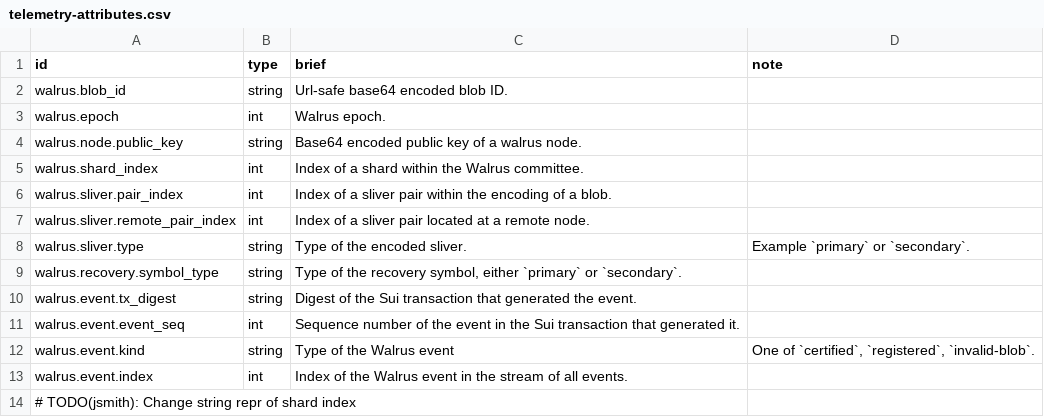
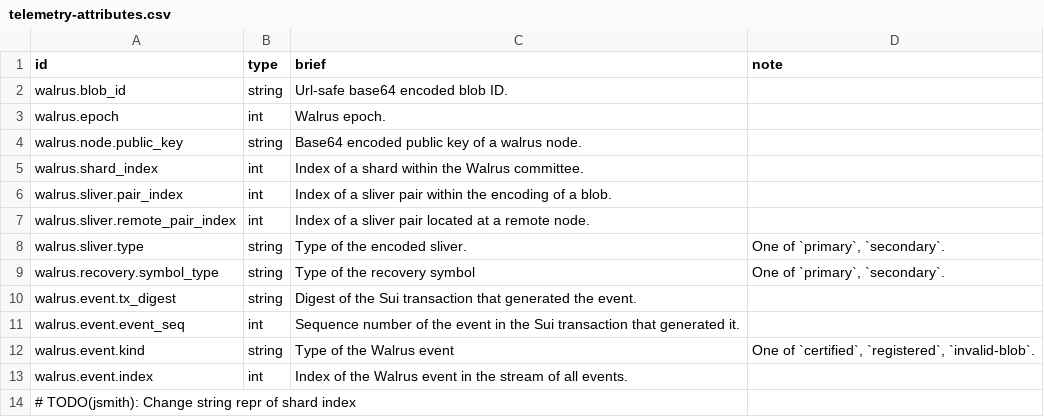
Before and after one commit to MystenLabs/walrus, a CSV file: docs/telemetry-attributes.csv, drawn as a sheet.

```diff
--- a/docs/telemetry-attributes.csv
+++ b/docs/telemetry-attributes.csv
@@ -7,4 +7,4 @@ walrus.sliver.pair_index;int;Index of a sliver pair within the encoding of a blo
 walrus.sliver.remote_pair_index;int;Index of a sliver pair located at a remote node.
-walrus.sliver.type;string;Type of the encoded sliver.;Example `primary` or `secondary`.
-walrus.recovery.symbol_type;string;Type of the recovery symbol, either `primary` or `secondary`.
+walrus.sliver.type;string;Type of the encoded sliver.;One of `primary`, `secondary`.
+walrus.recovery.symbol_type;string;Type of the recovery symbol;One of `primary`, `secondary`.
 walrus.event.tx_digest;string;Digest of the Sui transaction that generated the event.
```
Also changed, not shown: 2 other files.
